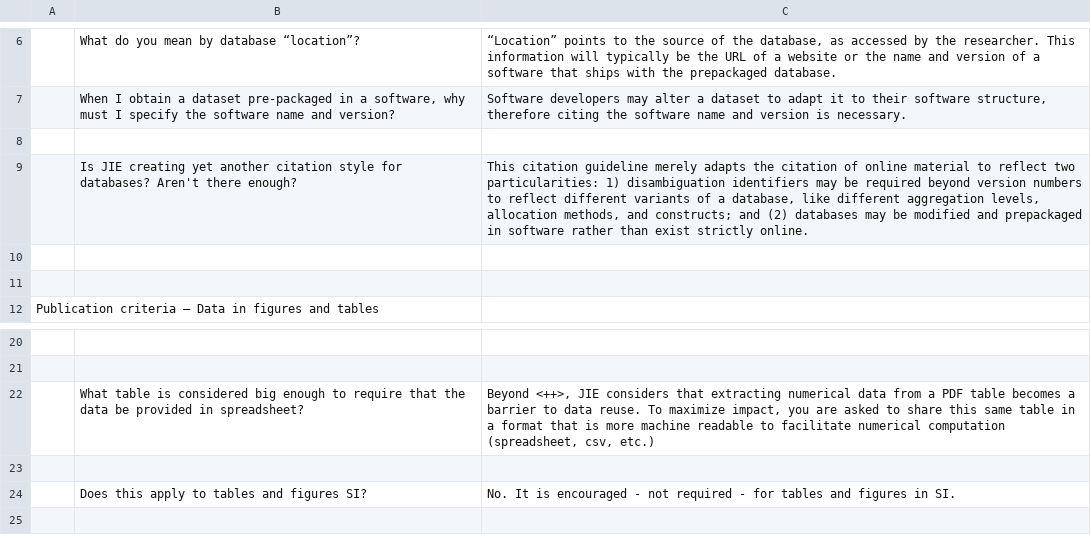
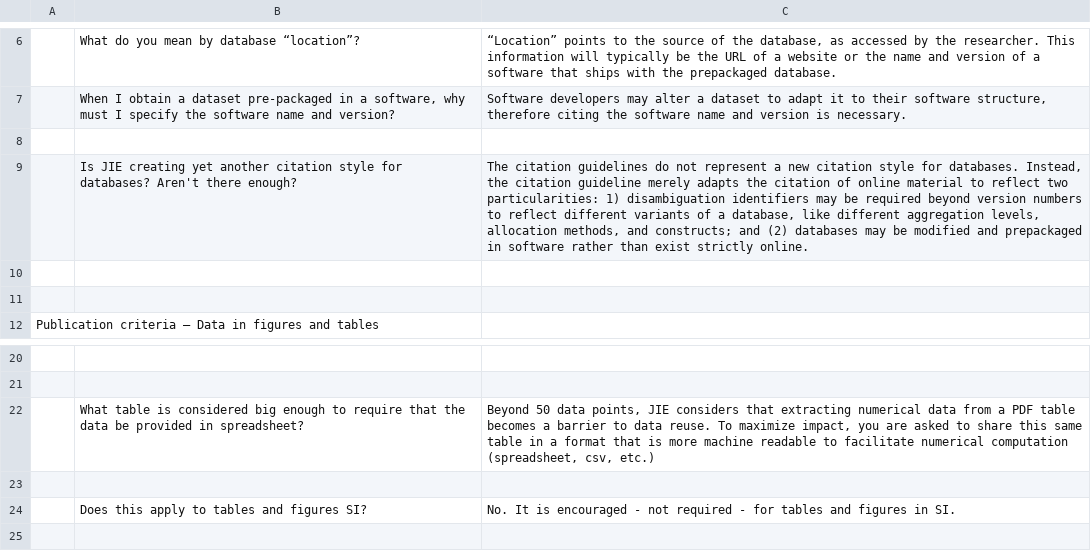
Before and after one commit to majeau-bettez/opendata_jie, a CSV file: faq.csv, drawn as a sheet; only a part is shown, gaps mark what is left out; the diff names each change by its address in the sheet, - before the commit and + after, or states it on an @@ line.

Commit message:
Add Stefan modifications to FAQ
 Changes to be committed:
	modified:   faq.csv

```diff
--- a/faq.csv
+++ b/faq.csv
-C9: This citation guideline…
+C9: The citation guidelines do not represent a new citation style for databases. Instead, the citation guideline…
-C22: Beyond <++>, JIE considers…
+C22: Beyond 50 data points, JIE considers…
```
